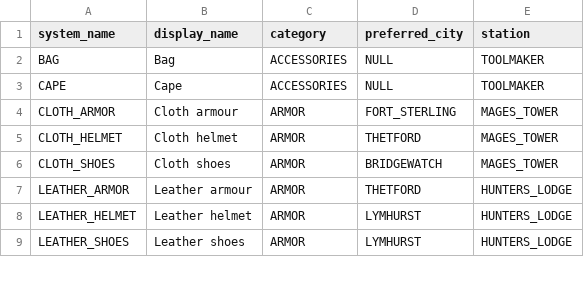
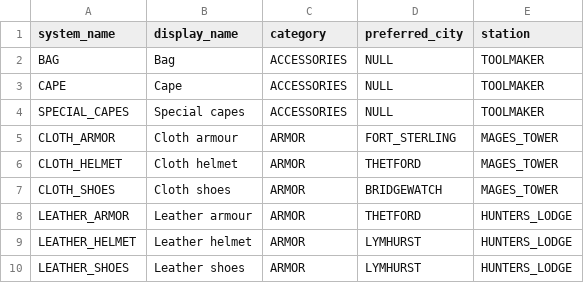
Before and after one commit to VaynerAkaWalo/albion-rmt-backend, a CSV file: src/main/resources/data/subcategory.csv, drawn as a sheet; only a part is shown; the diff names each change by its address in the sheet, - before the commit and + after, or states it on an @@ line.

```diff
--- a/src/main/resources/data/subcategory.csv
+++ b/src/main/resources/data/subcategory.csv
+row 4: SPECIAL_CAPES | Special capes | ACCESSORIES | NULL | TOOLMAKER
```
Also changed, not shown: src/main/resources/data/item.csv.
